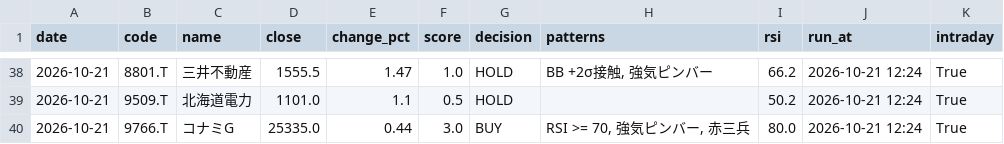
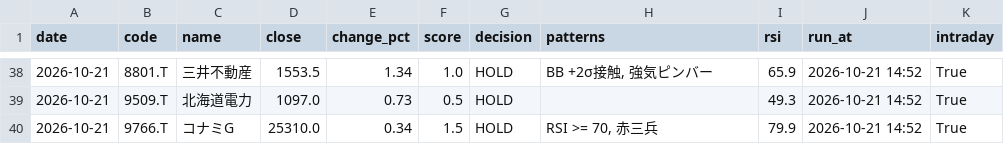
Before and after one commit to stock-bot-user64/stock-signal-ct64, a CSV file: data/history.csv, drawn as a sheet; only a part is shown, gaps mark what is left out; the diff covers the shown part only.

```diff
--- a/data/history.csv
+++ b/data/history.csv
@@ -38,3 +38,3 @@
-2026-10-21,8801.T,三井不動産,1555.5,1.47,1.0,HOLD,"BB +2σ接触, 強気ピンバー",66.2,2026-10-21 12:24,True
-2026-10-21,9509.T,北海道電力,1101.0,1.1,0.5,HOLD,,50.2,2026-10-21 12:24,True
-2026-10-21,9766.T,コナミG,25335.0,0.44,3.0,BUY,"RSI >= 70, 強気ピンバー, 赤三兵",80.0,2026-10-21 12:24,True
+2026-10-21,8801.T,三井不動産,1553.5,1.34,1.0,HOLD,"BB +2σ接触, 強気ピンバー",65.9,2026-10-21 14:52,True
+2026-10-21,9509.T,北海道電力,1097.0,0.73,0.5,HOLD,,49.3,2026-10-21 14:52,True
+2026-10-21,9766.T,コナミG,25310.0,0.34,1.5,HOLD,"RSI >= 70, 赤三兵",79.9,2026-10-21 14:52,True
```
Also changed, not shown: 40 edited cells elsewhere in this file, 2 other files.
